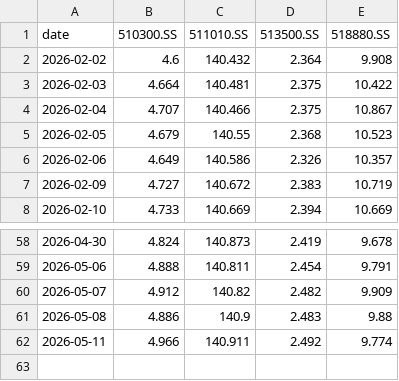
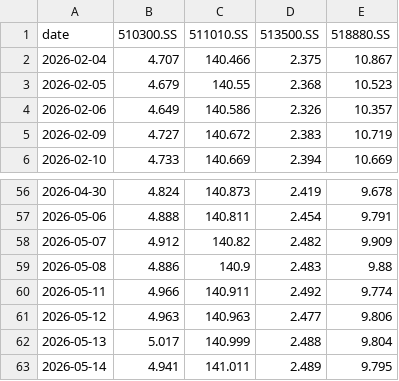
Before and after one commit to jihongxing/BreathofEarth, a CSV file: data/live_cn.csv, drawn as a sheet; only a part is shown, gaps mark what is left out; removed rows and columns are numbered as before the commit, all else as after; the diff names each change by its address in the sheet, - before the commit and + after, or states it on an @@ line.

```diff
--- a/data/live_cn.csv
+++ b/data/live_cn.csv
-row 2: 2026-02-02 | 4.6 | 140.432 | 2.364 | 9.908
-row 3: 2026-02-03 | 4.664 | 140.481 | 2.375 | 10.422
+row 61: 2026-05-12 | 4.963 | 140.963 | 2.477 | 9.806
+row 62: 2026-05-13 | 5.017 | 140.999 | 2.488 | 9.804
+row 63: 2026-05-14 | 4.941 | 141.011 | 2.489 | 9.795
```
Also changed, not shown: data/live_us.csv, 1 other file.
